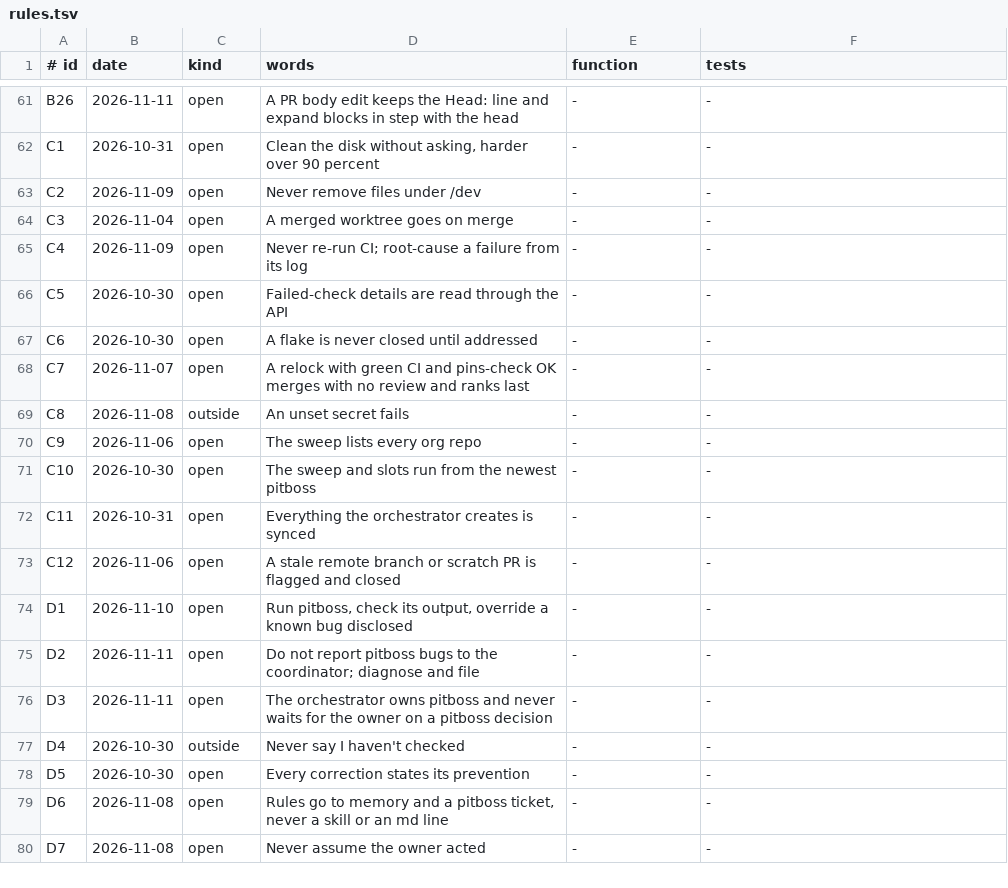
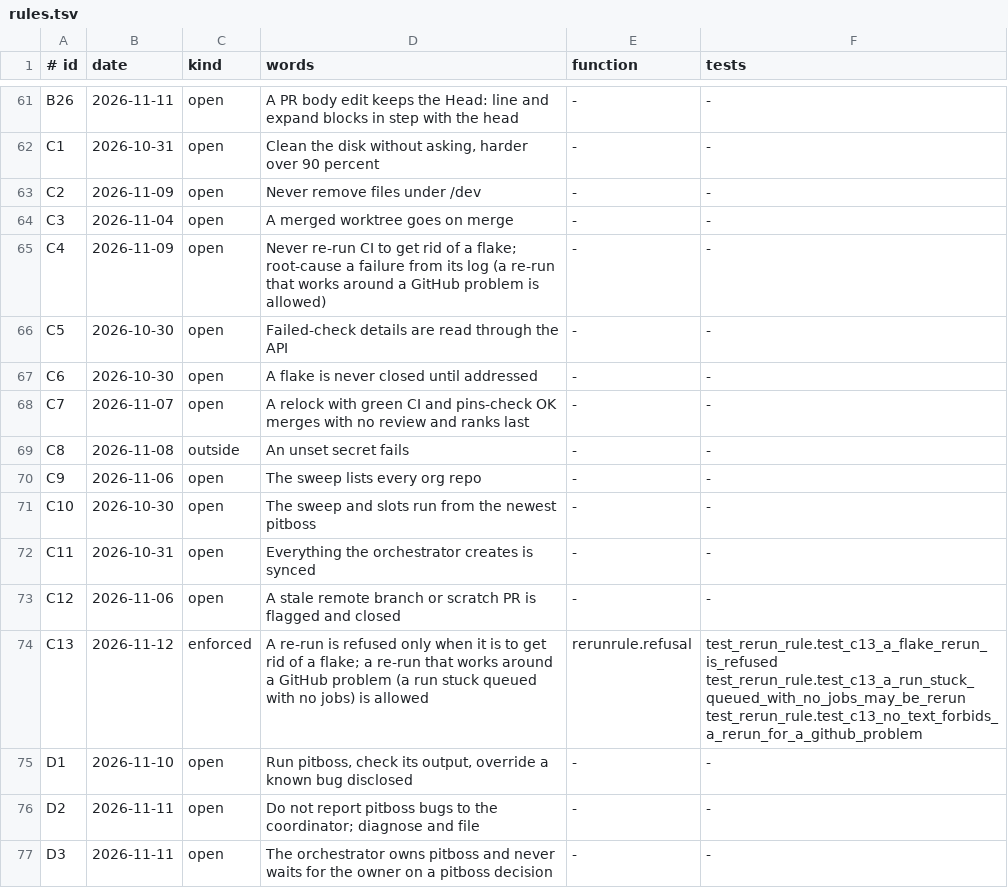
Before and after one commit to dev-skill-up/pitboss, a TSV file: src/pitboss/rules.tsv, drawn as a sheet; only a part is shown, gaps mark what is left out; the shorter side is filled out with more unchanged rows.

```diff
--- a/src/pitboss/rules.tsv
+++ b/src/pitboss/rules.tsv
@@ -64,3 +64,3 @@ C2	2026-11-09	open	Never remove files under /dev	-	-
 C3	2026-11-04	open	A merged worktree goes on merge	-	-
-C4	2026-11-09	open	Never re-run CI; root-cause a failure from its log	-	-
+C4	2026-11-09	open	Never re-run CI to get rid of a flake; root-cause a failure from its log (a re-run that works around a GitHub problem is allowed)	-	-
 C5	2026-10-30	open	Failed-check details are read through the API	-	-
@@ -73,2 +73,3 @@ C11	2026-10-31	open	Everything the orchestrator creates is synced	-	-
 C12	2026-11-06	open	A stale remote branch or scratch PR is flagged and closed	-	-
+C13	2026-11-12	enforced	A re-run is refused only when it is to get rid of a flake; a re-run that works around a GitHub problem (a run stuck queued with no jobs) is allowed	rerunrule.refusal	test_rerun_rule.test_c13_a_flake_rerun_is_refused test_rerun_rule.test_c13_a_run_stuck_queued_with_no_jobs_may_be_rerun test_rerun_rule.test_c13_no_text_forbids_a_rerun_for_a_github_problem
 D1	2026-11-10	open	Run pitboss, check its output, override a known bug disclosed	-	-
```
Also changed, not shown: 13 other files.
